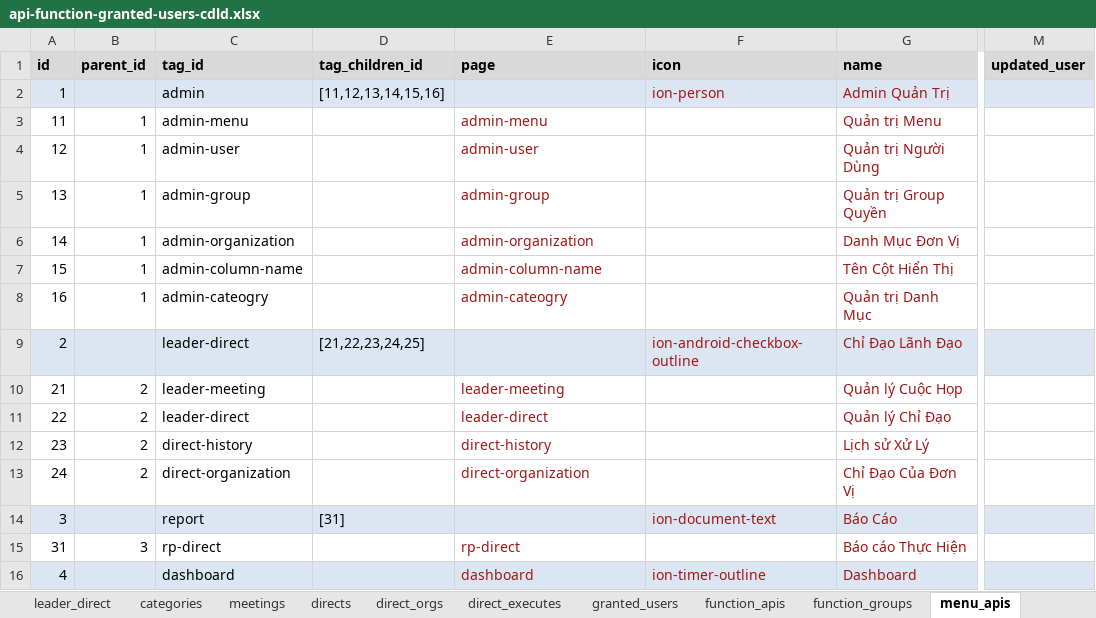
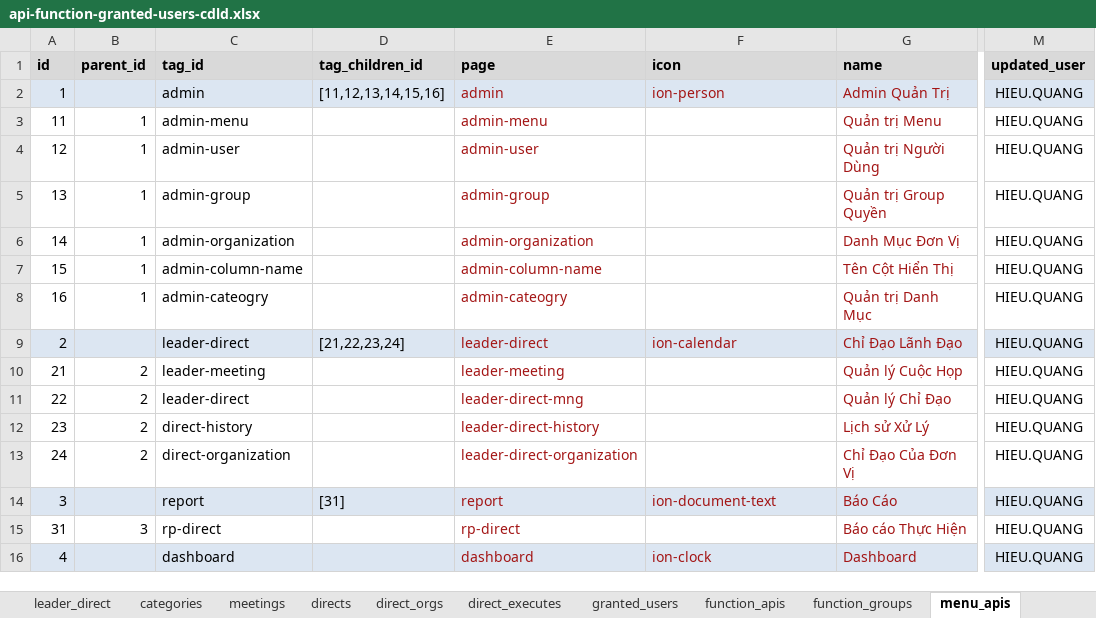
Before and after one commit to nvdinh185/leader-direct, an Excel workbook: db/excel/api-function-granted-users-cdld.xlsx, sheet menu_apis, drawn as a sheet; only a part is shown, gaps mark what is left out; values as stored, in another font and other column widths than the file's, no borders; the diff names each change by its address in the sheet, - before the commit and + after, or states it on an @@ line.

```diff
--- a/db/excel/api-function-granted-users-cdld.xlsx (sheet menu_apis)
+++ b/db/excel/api-function-granted-users-cdld.xlsx (sheet menu_apis)
-E2 (page): (empty)
+E2 (page): admin
-M2:M16 (updated_user): (empty)
+M2:M16 (updated_user): HIEU.QUANG
-D9 (tag_children_id): [21,22,23,24,25]
+D9 (tag_children_id): [21,22,23,24]
-E9 (page): (empty)
+E9 (page): leader-direct
-F9 (icon): ion-android-checkbox-outline
+F9 (icon): ion-calendar
-E11 (page): leader-direct
+E11 (page): leader-direct-mng
-E12 (page): direct-history
+E12 (page): leader-direct-history
-E13 (page): direct-organization
+E13 (page): leader-direct-organization
-E14 (page): (empty)
+E14 (page): report
-F16 (icon): ion-timer-outline
+F16 (icon): ion-clock
```
Also changed, not shown: sheet column_name_maps, sheet leader_direct, sheet organizations, sheet function_granted, 26 other files.
